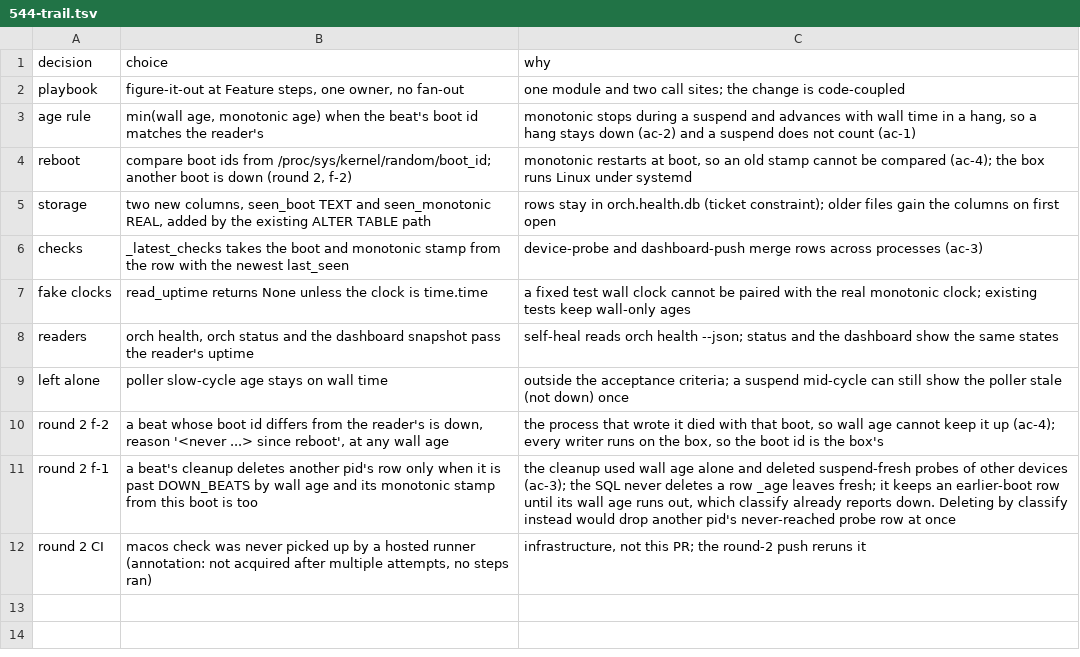
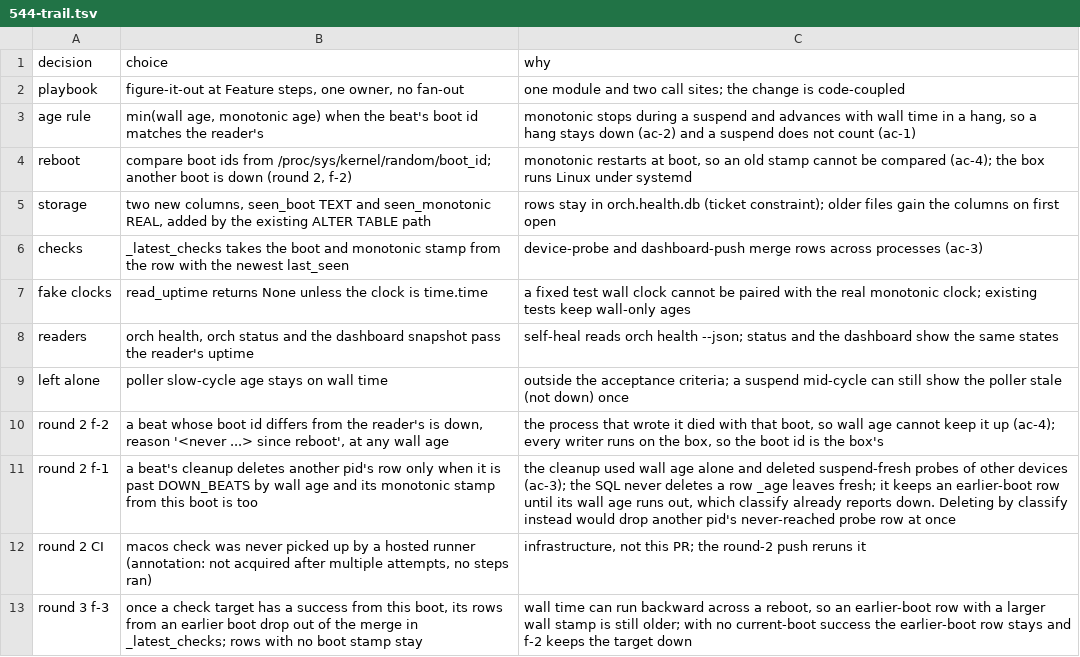
Before and after one commit to maxharris1/factory, a TSV file: docs/decisions/544-trail.tsv, drawn as a sheet.

```diff
--- a/docs/decisions/544-trail.tsv
+++ b/docs/decisions/544-trail.tsv
@@ -12 +12,2 @@ round 2 f-1	a beat's cleanup deletes another pid's row only when it is past DOWN
 round 2 CI	macos check was never picked up by a hosted runner (annotation: not acquired after multiple attempts, no steps ran)	infrastructure, not this PR; the round-2 push reruns it
+round 3 f-3	once a check target has a success from this boot, its rows from an earlier boot drop out of the merge in _latest_checks; rows with no boot stamp stay	wall time can run backward across a reboot, so an earlier-boot row with a larger wall stamp is still older; with no current-boot success the earlier-boot row stays and f-2 keeps the target down
```
Also changed, not shown: 2 other files.
